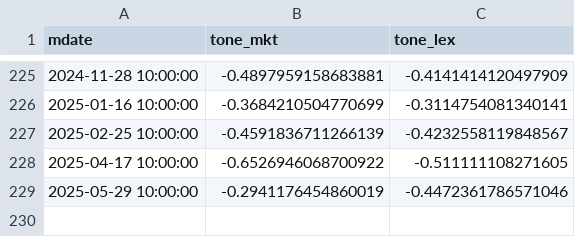
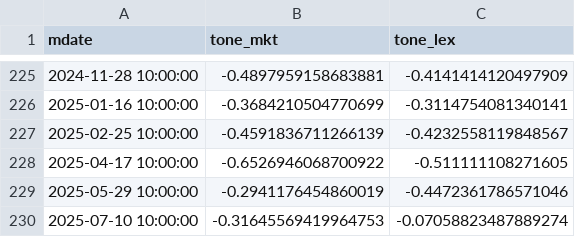
Before and after one commit to QuantTraderEd/bok_mp_minutes, a CSV file: data/minutes/minutes_tones.csv, drawn as a sheet; only a part is shown, gaps mark what is left out.

Commit message:
[Auto-Commit] daily analysis

```diff
--- a/data/minutes/minutes_tones.csv
+++ b/data/minutes/minutes_tones.csv
@@ -229 +229,2 @@ mdate|tone_mkt|tone_lex
 2025-05-29 10:00:00|-0.2941176454860019|-0.4472361786571046
+2025-07-10 10:00:00|-0.31645569419964753|-0.07058823487889274
```
